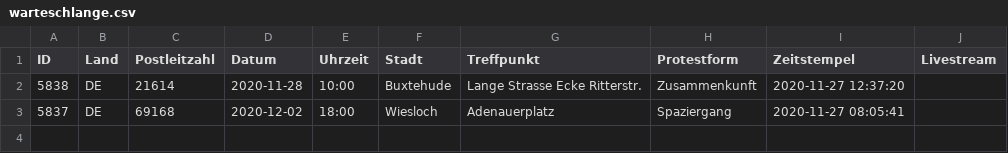
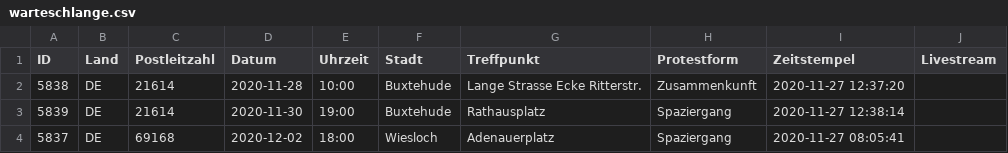
Before and after one commit to anonymous-tld/m.terminkalender.top, a CSV file: _data/warteschlange.csv, drawn as a sheet; the diff names each change by its address in the sheet, - before the commit and + after, or states it on an @@ line.

Commit message:
Update warteschlange.csv from https://demo.terminkalender.top/warteschlange.csv

```diff
--- a/_data/warteschlange.csv
+++ b/_data/warteschlange.csv
+row 3: 5839 | DE | 21614 | 2020-11-30 | 19:00 | Buxtehude | Rathausplatz | Spaziergang | 2020-11-27 12:38:14
```
